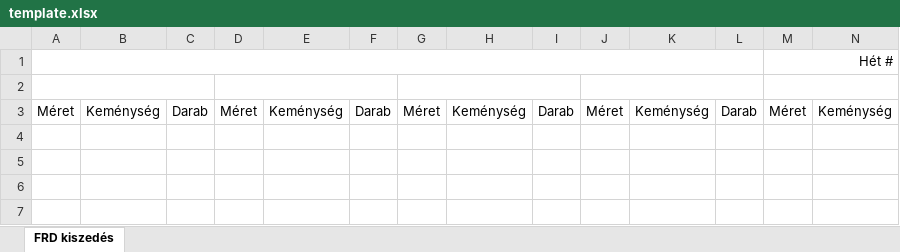
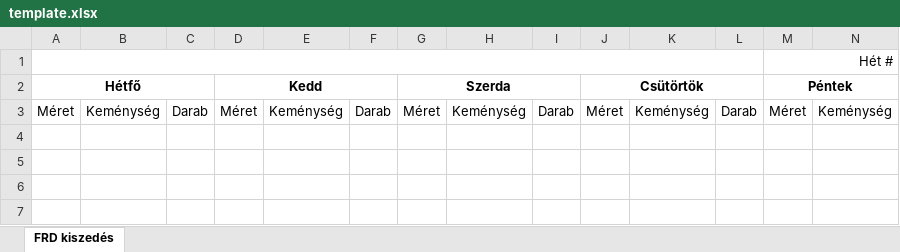
Before and after one commit to maddzag27-pixel/Balettcipo-raktar, an Excel workbook: template.xlsx, sheet FRD kiszedés, drawn as a sheet; only a part is shown; values as stored, in another font and other column widths than the file's, no borders; rows hold the shown columns only; the diff names each change by its address in the sheet, - before the commit and + after, or states it on an @@ line.

Commit message:
Add files via upload

```diff
--- a/template.xlsx (sheet FRD kiszedés)
+++ b/template.xlsx (sheet FRD kiszedés)
-row 2: (empty)
+row 2: Hétfő |  |  | Kedd |  |  | Szerda |  |  | Csütörtök |  |  | Péntek
```
